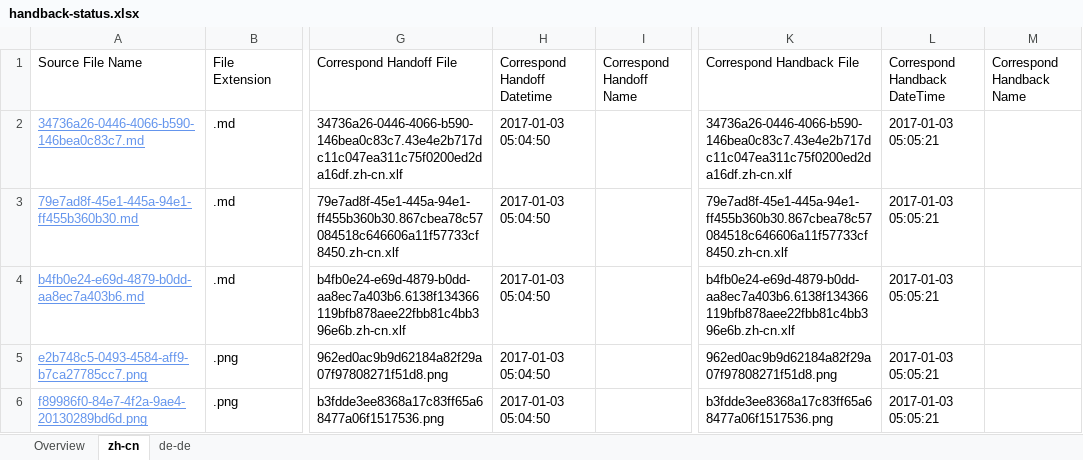
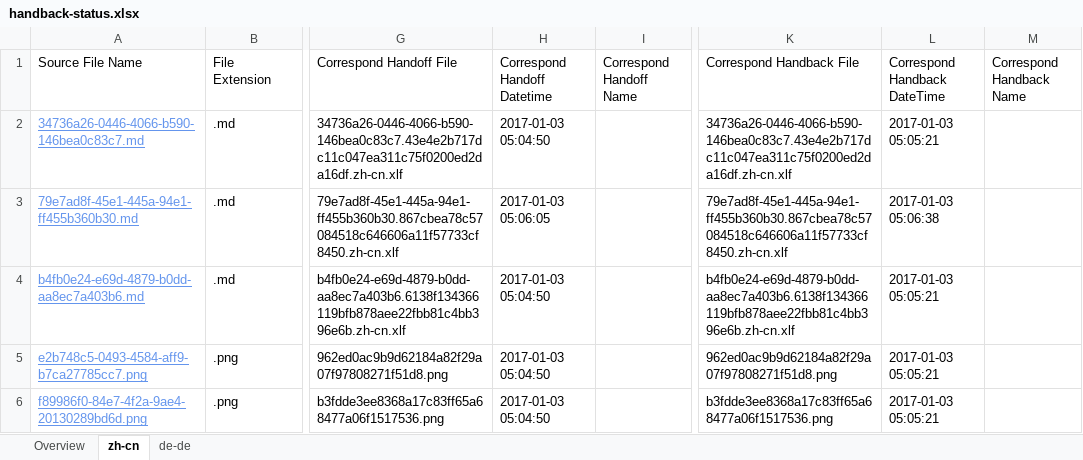
Before and after one commit to OpenLocalizationTestOrg/ol-test1-handback, an Excel workbook: ol-handback/OpenLocalizationTestOrg/ol-test1/ci/handback-status.xlsx, sheet zh-cn, drawn as a sheet; only a part is shown, gaps mark what is left out; values as stored, in another font and other column widths than the file's, no borders; table styles not drawn; the diff names each change by its address in the sheet, - before the commit and + after, or states it on an @@ line.

Commit message:
Generate Report for Handback

```diff
--- a/ol-handback/OpenLocalizationTestOrg/ol-test1/ci/handback-status.xlsx (sheet zh-cn)
+++ b/ol-handback/OpenLocalizationTestOrg/ol-test1/ci/handback-status.xlsx (sheet zh-cn)
-H3 (Correspond Handoff Datetime): 2017-01-03 05:04:50
+H3 (Correspond Handoff Datetime): 2017-01-03 05:06:05
-L3 (Correspond Handback DateTime): 2017-01-03 05:05:21
+L3 (Correspond Handback DateTime): 2017-01-03 05:06:38
```
Also changed, not shown: sheet de-de, sheet Overview, ol-handback/OpenLocalizationTestOrg/ol-test1/ci/localization-status.xlsx.
